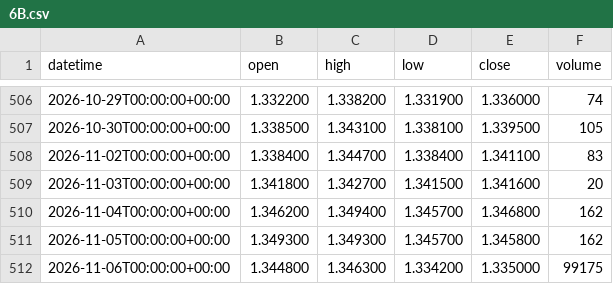
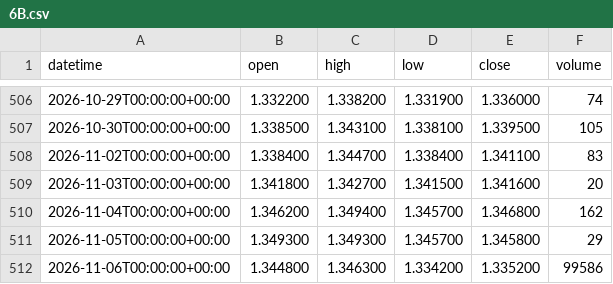
Before and after one commit to DTRIL7/jarvis-data, a CSV file: data/1d/6B.csv, drawn as a sheet; only a part is shown, gaps mark what is left out.

```diff
--- a/data/1d/6B.csv
+++ b/data/1d/6B.csv
@@ -510,3 +510,3 @@ datetime,open,high,low,close,volume
 2026-11-04T00:00:00+00:00,1.346200,1.349400,1.345700,1.346800,162
-2026-11-05T00:00:00+00:00,1.349300,1.349300,1.345700,1.345800,162
-2026-11-06T00:00:00+00:00,1.344800,1.346300,1.334200,1.335000,99175
+2026-11-05T00:00:00+00:00,1.349300,1.349300,1.345700,1.345800,29
+2026-11-06T00:00:00+00:00,1.344800,1.346300,1.334200,1.335200,99586
```
Also changed, not shown: data/1d/6E.csv, data/1d/CL.csv, 38 other files.
